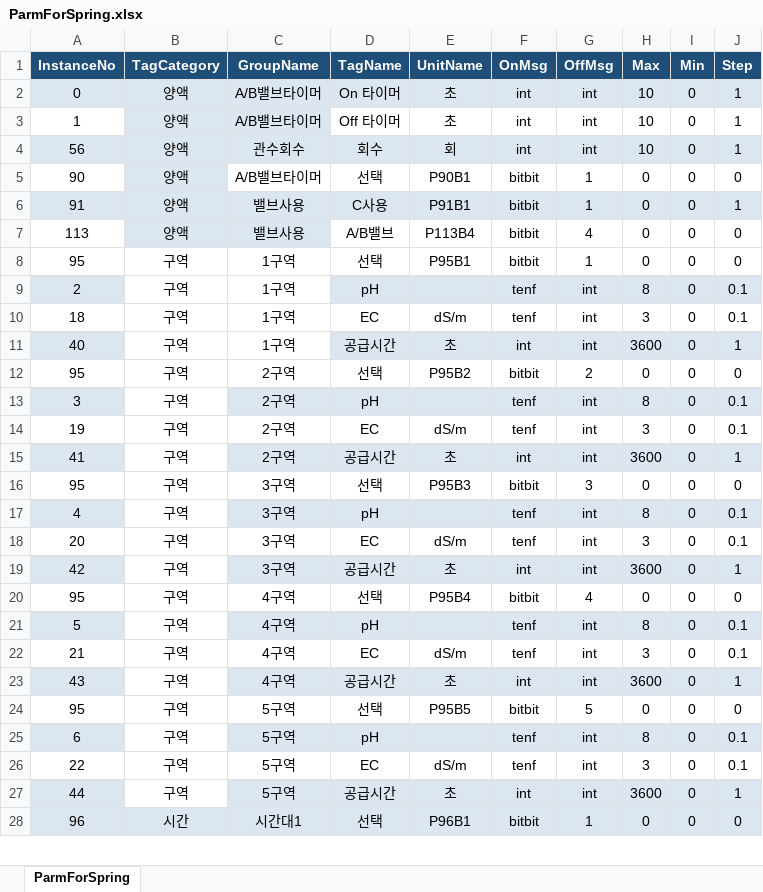
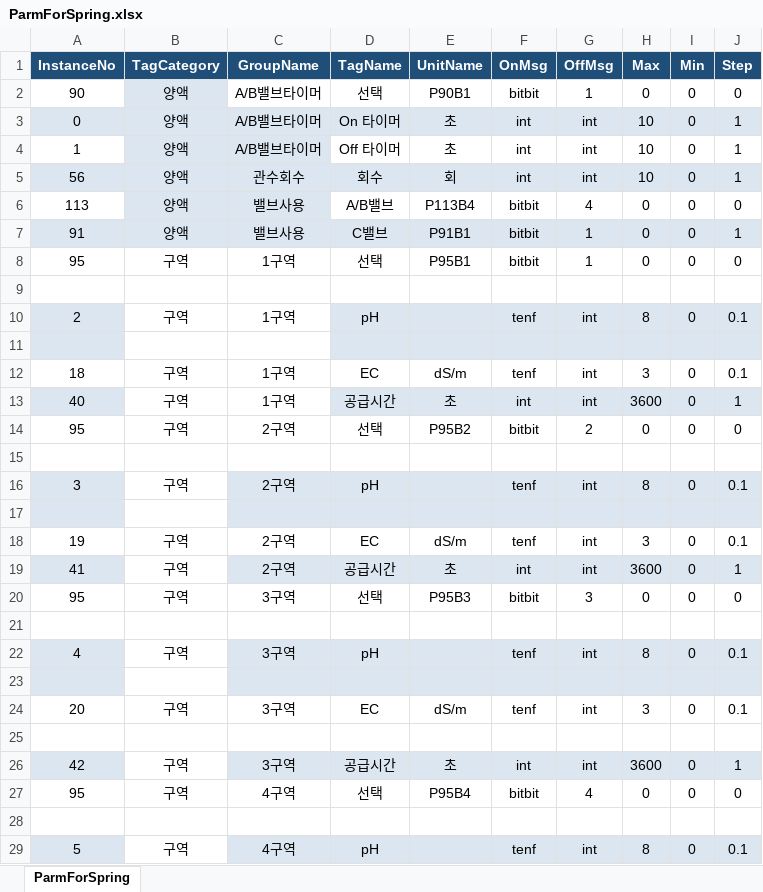
Before and after one commit to TeamGenixAI/HubStation, an Excel workbook: ParmForSpring.xlsx, sheet ParmForSpring, drawn as a sheet; only a part is shown; the shorter side is filled out with more unchanged rows; values as stored, in another font and other column widths than the file's, no borders; removed rows and columns are numbered as before the commit, all else as after; the diff covers the shown part only; the diff names each change by its address in the sheet, - before the commit and + after, or states it on an @@ line.

```diff
--- a/ParmForSpring.xlsx (sheet ParmForSpring)
+++ b/ParmForSpring.xlsx (sheet ParmForSpring)
@@ row 5 moved to row 2: 90 @@
-row 6: 91 | 양액 | 밸브사용 | C사용 | P91B1 | bitbit | 1 | 0 | 0 | 1
+row 7: 91 | 양액 | 밸브사용 | C밸브 | P91B1 | bitbit | 1 | 0 | 0 | 1
+row 9: (empty)
+row 11: (empty)
+row 15: (empty)
+row 17: (empty)
+row 21: (empty)
+row 23: (empty)
+row 25: (empty)
+row 28: (empty)
```
Also changed, not shown: 146 added rows, 12 removed rows and 24 edited cells elsewhere in this sheet, AiForSpring.xlsx, DiForSpring.xlsx, 6 other files.
